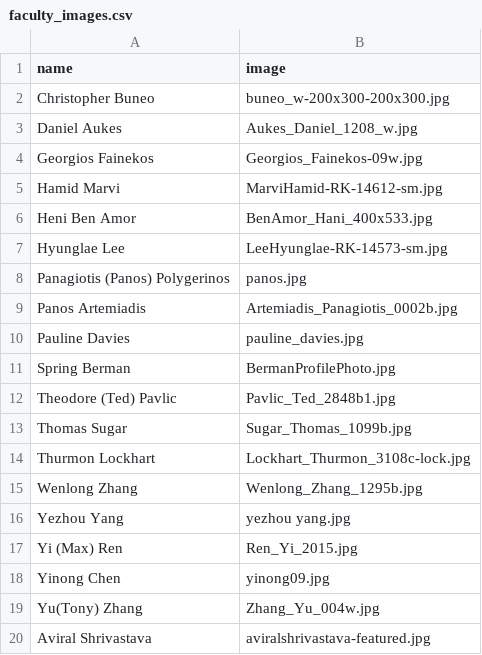
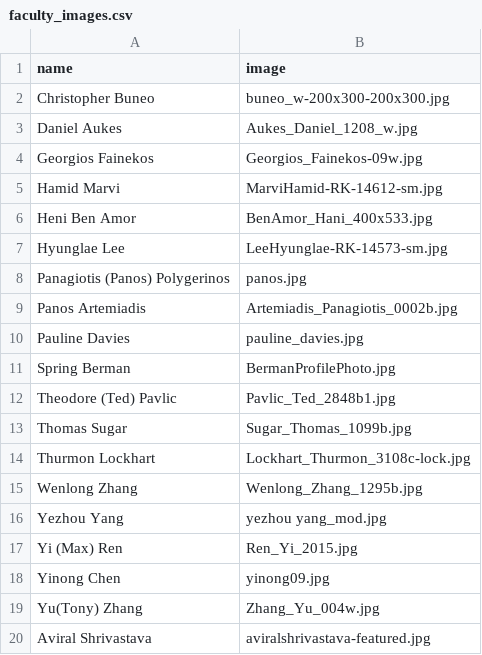
Before and after one commit to idealabasu/website_asurobotics, a CSV file: _data_source/faculty_images.csv, drawn as a sheet.

Commit message:
updated yezhou yang

```diff
--- a/_data_source/faculty_images.csv
+++ b/_data_source/faculty_images.csv
@@ -15,3 +15,3 @@ Thurmon Lockhart,Lockhart_Thurmon_3108c-lock.jpg
 Wenlong Zhang,Wenlong_Zhang_1295b.jpg
-Yezhou Yang,yezhou yang.jpg
+Yezhou Yang,yezhou yang_mod.jpg
 Yi (Max) Ren,Ren_Yi_2015.jpg
```
Also changed, not shown: 2 other files.
